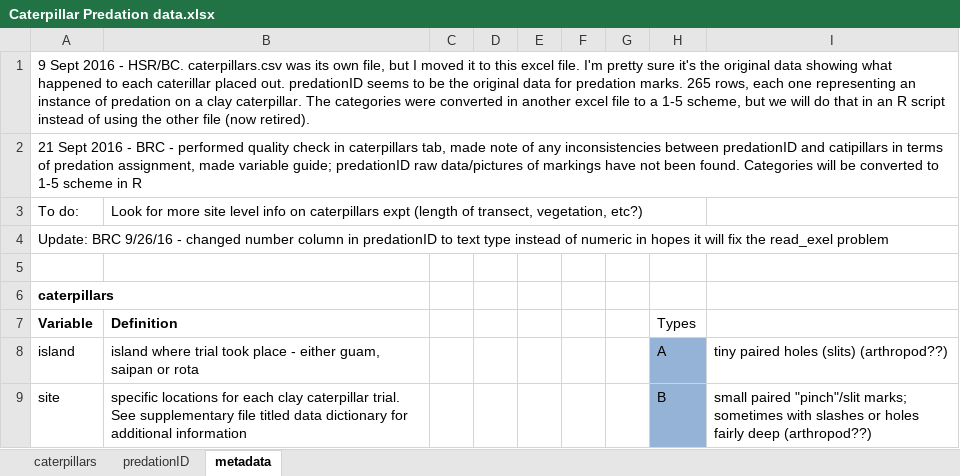
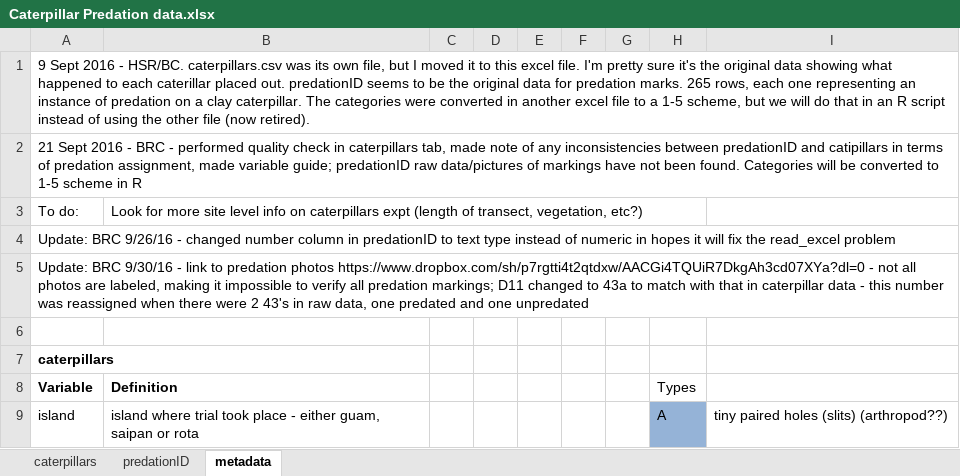
Before and after one commit to haldre/bcavazos, an Excel workbook: Data/Caterpillars/RawData/Caterpillar Predation data.xlsx, sheet metadata, drawn as a sheet; only a part is shown; the shorter side is filled out with more unchanged rows; values as stored, in another font and other column widths than the file's, no borders; the diff names each change by its address in the sheet, - before the commit and + after, or states it on an @@ line.

Commit message:
finished cleaning up data in R

```diff
--- a/Data/Caterpillars/RawData/Caterpillar Predation data.xlsx (sheet metadata)
+++ b/Data/Caterpillars/RawData/Caterpillar Predation data.xlsx (sheet metadata)
-A4: …fix the read_exel problem
+A4: …fix the read_excel problem
+row 5: Update: BRC 9/30/16 - link to predation photos https://www.dropbox.com/sh/p7rgtti4t2qtdxw/AACGi4TQUiR7DkgAh3cd07XYa?dl=0 - not all photos are labeled, making it impossible to verify all predation markings; D11 changed to 43a to match with that in caterpillar data - this number was reassigned when there were 2 43's in raw data, one predated and one unpredated
```
Also changed, not shown: sheet predationID, 9 other files.
